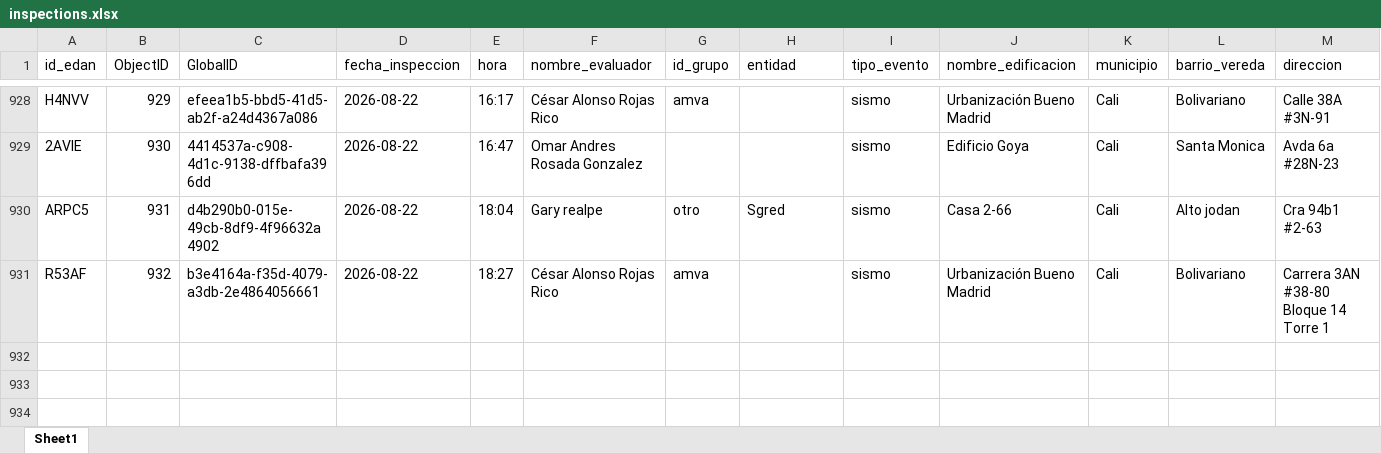
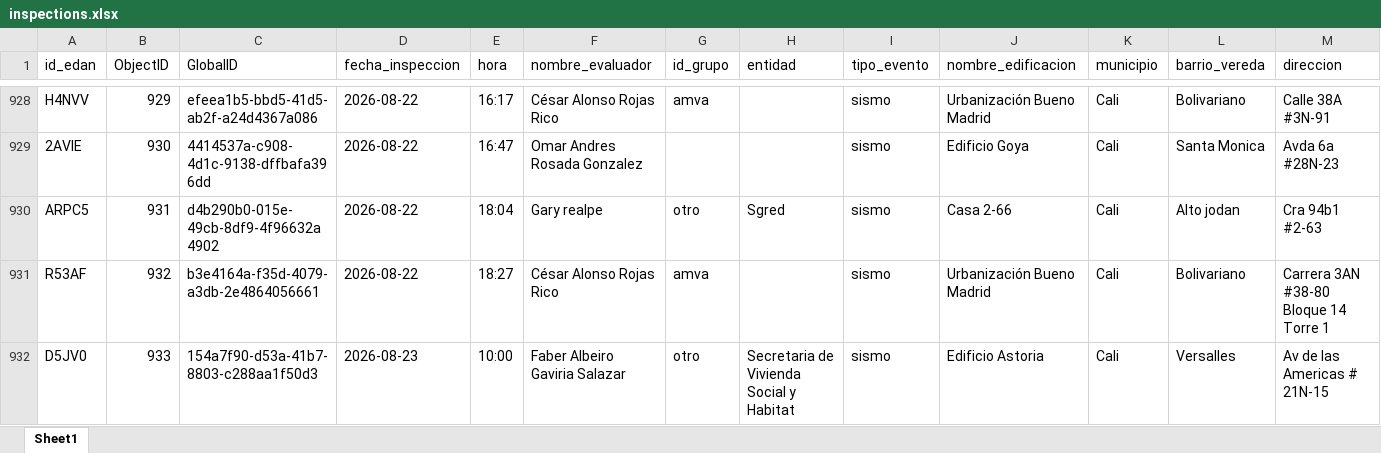
Before and after one commit to Juanpgm/sismo-cali-dashboard, an Excel workbook: web/data/inspections.xlsx, sheet Sheet1, drawn as a sheet; only a part is shown, gaps mark what is left out; values as stored, in another font and other column widths than the file's, no borders; rows hold the shown columns only; the diff names each change by its address in the sheet, - before the commit and + after, or states it on an @@ line.

Commit message:
chore: refresh dashboard data (auto)

```diff
--- a/web/data/inspections.xlsx (sheet Sheet1)
+++ b/web/data/inspections.xlsx (sheet Sheet1)
+row 932: D5JV0 | 933 | 154a7f90-d53a-41b7-8803-c288aa1f50d3 | 2026-08-23 | 10:00 | Faber Albeiro Gaviria Salazar | otro | Secretaria de Vivienda Social y Habitat | sismo | Edificio Astoria | Cali | Versalles | Av de las Americas # 21N-15
```
Also changed, not shown: 2 other files.
